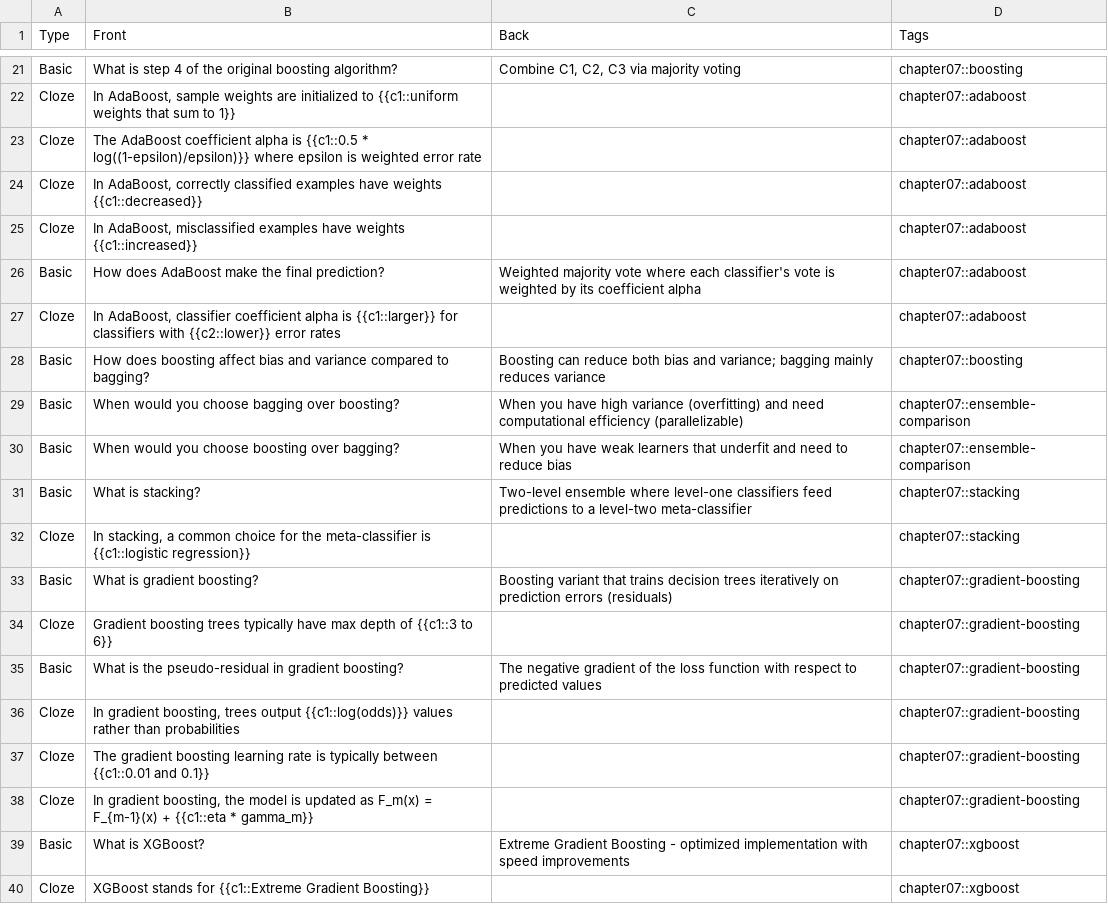
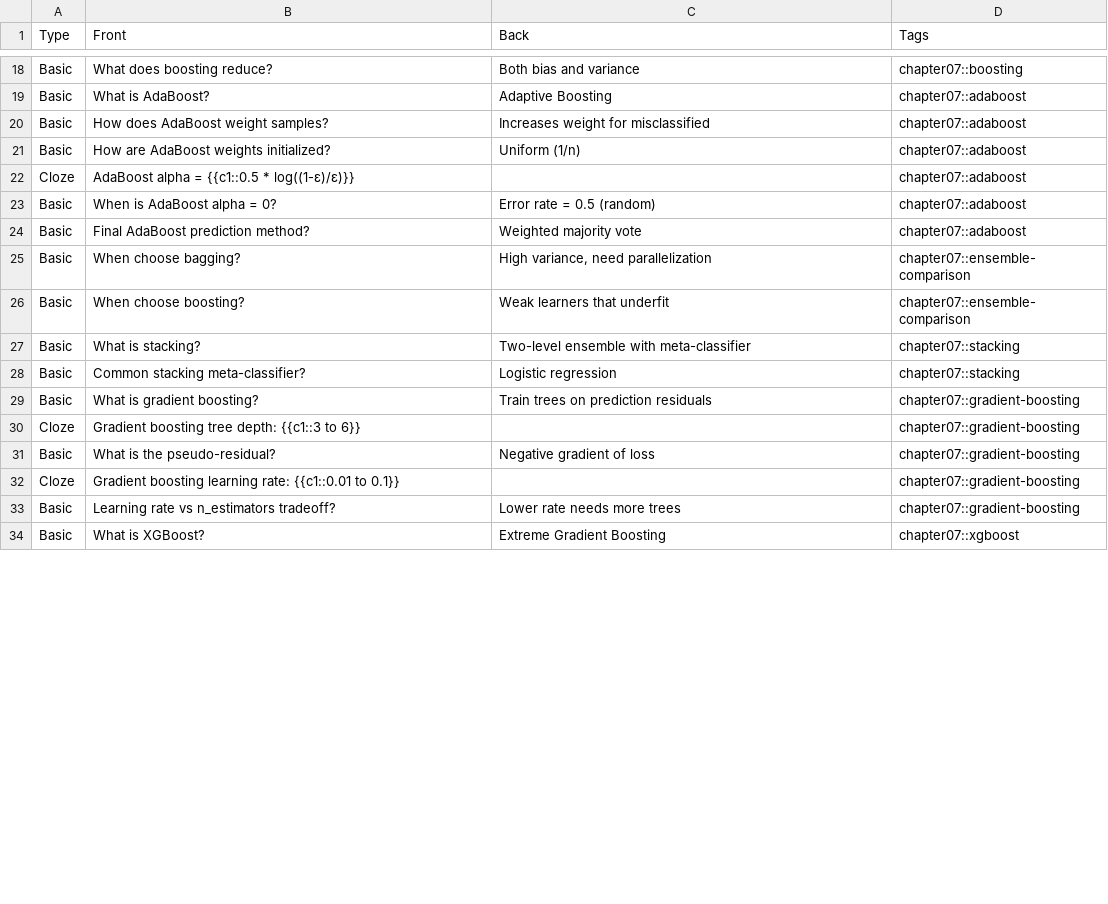
Before and after one commit to antonyxiao/pmlwpas_cards, a CSV file: chapters/anki/chapter_07_anki.csv, drawn as a sheet; only a part is shown, gaps mark what is left out; removed rows and columns are numbered as before the commit, all else as after; the diff covers the shown part only; the diff names each change by its address in the sheet, - before the commit and + after, or states it on an @@ line.

```diff
--- a/chapters/anki/chapter_07_anki.csv
+++ b/chapters/anki/chapter_07_anki.csv
-B18 (Front): What is step 4 of the original boosting algorithm?
+B18 (Front): What does boosting reduce?
-C18 (Back): Combine C1, C2, C3 via majority voting
+C18 (Back): Both bias and variance
-row 22: Cloze | In AdaBoost, sample weights are initialized to {{c1::uniform weights that sum to 1}} |  | chapter07::adaboost
+row 19: Basic | What is AdaBoost? | Adaptive Boosting | chapter07::adaboost
+row 20: Basic | How does AdaBoost weight samples? | Increases weight for misclassified | chapter07::adaboost
+row 21: Basic | How are AdaBoost weights initialized? | Uniform (1/n) | chapter07::adaboost
-B22 (Front): The AdaBoost coefficient alpha is {{c1::0.5 * log((1-epsilon)/epsilon)}} where epsilon is weighted error rate
+B22 (Front): AdaBoost alpha = {{c1::0.5 * log((1-ε)/ε)}}
-row 24: Cloze | In AdaBoost, correctly classified examples have weights {{c1::decreased}} |  | chapter07::adaboost
-row 25: Cloze | In AdaBoost, misclassified examples have weights {{c1::increased}} |  | chapter07::adaboost
+row 23: Basic | When is AdaBoost alpha = 0? | Error rate = 0.5 (random) | chapter07::adaboost
-B24 (Front): How does AdaBoost make the final prediction?
+B24 (Front): Final AdaBoost prediction method?
-C24 (Back): …majority vote where each classifier's vote is weighted by its coefficient alpha
+C24 (Back): …majority vote
-row 27: Cloze | In AdaBoost, classifier coefficient alpha is {{c1::larger}} for classifiers with {{c2::lower}} error rates |  | chapter07::adaboost
-row 28: Basic | How does boosting affect bias and variance compared to bagging? | Boosting can reduce both bias and variance; bagging mainly reduces variance | chapter07::boosting
-B25 (Front): When would you choose bagging over boosting?
+B25 (Front): When choose bagging?
-C25 (Back): When you have high variance (overfitting) and need computational efficiency (parallelizable)
+C25 (Back): High variance, need parallelization
-B26 (Front): When would you choose boosting over bagging?
+B26 (Front): When choose boosting?
-C26 (Back): When you have weak learners that underfit and need to reduce bias
+C26 (Back): Weak learners that underfit
-C27 (Back): Two-level ensemble where level-one classifiers feed predictions to a level-two meta-classifier
+C27 (Back): Two-level ensemble with meta-classifier
-row 32: Cloze | In stacking, a common choice for the meta-classifier is {{c1::logistic regression}} |  | chapter07::stacking
+row 28: Basic | Common stacking meta-classifier? | Logistic regression | chapter07::stacking
-C29 (Back): Boosting variant that trains decision trees iteratively on prediction errors (residuals)
+C29 (Back): Train trees on prediction residuals
-B30 (Front): Gradient boosting trees typically have max depth of {{c1::3 to…
+B30 (Front): Gradient boosting tree depth: {{c1::3 to…
-B31 (Front): What is the pseudo-residual in gradient boosting?
+B31 (Front): What is the pseudo-residual?
-C31 (Back): The negative gradient of the loss function with respect to predicted values
+C31 (Back): Negative gradient of loss
-row 36: Cloze | In gradient boosting, trees output {{c1::log(odds)}} values rather than probabilities |  | chapter07::gradient-boosting
-B32 (Front): The gradient boosting learning rate is typically between {{c1::0.01 and 0.1}}
+B32 (Front): Gradient boosting learning rate: {{c1::0.01 to 0.1}}
-row 38: Cloze | In gradient boosting, the model is updated as F_m(x) = F_{m-1}(x) + {{c1::eta * gamma_m}} |  | chapter07::gradient-boosting
+row 33: Basic | Learning rate vs n_estimators tradeoff? | Lower rate needs more trees | chapter07::gradient-boosting
-C34 (Back): …Gradient Boosting - optimized implementation with speed improvements
+C34 (Back): …Gradient Boosting
-row 40: Cloze | XGBoost stands for {{c1::Extreme Gradient Boosting}} |  | chapter07::xgboost
```
Also changed, not shown: 12 added rows, 15 removed rows and 26 edited cells elsewhere in this file, chapters/anki/chapter_04_anki.csv, chapters/anki/chapter_12_anki.csv, 13 other files.
